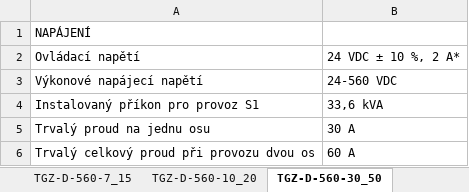
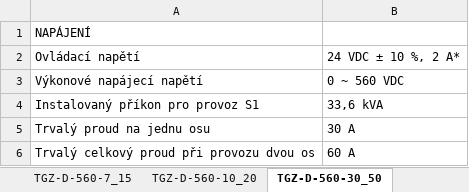
Before and after one commit to TGD-HW/tgmanGH, an Excel workbook: docs/Manual/source/tab/parameters.xlsx, sheet TGZ-D-560-30_50, drawn as a sheet; only a part is shown; values as stored, in another font and other column widths than the file's, no borders; the diff names each change by its address in the sheet, - before the commit and + after, or states it on an @@ line.

```diff
--- a/docs/Manual/source/tab/parameters.xlsx (sheet TGZ-D-560-30_50)
+++ b/docs/Manual/source/tab/parameters.xlsx (sheet TGZ-D-560-30_50)
-B3: 24-560 VDC
+B3: 0 ~ 560 VDC
```
Also changed, not shown: sheet TGZ-D-560-7_15, sheet TGZ-D-560-3_9, sheet TGZ-D-560-10_20, sheet TGZ-S-400-3_9, docs/Manual/source/tab/parameters.en.xlsx, 57 other files.
